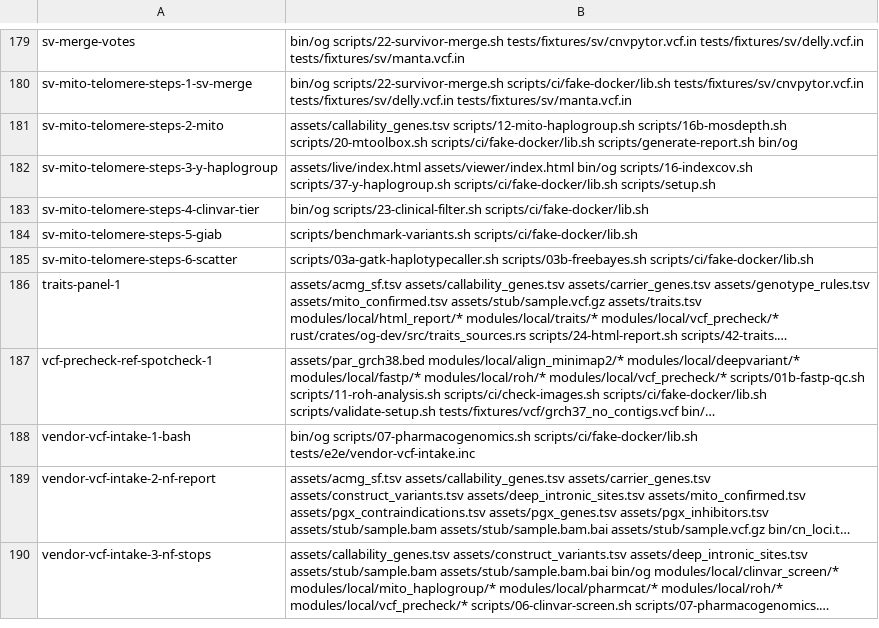
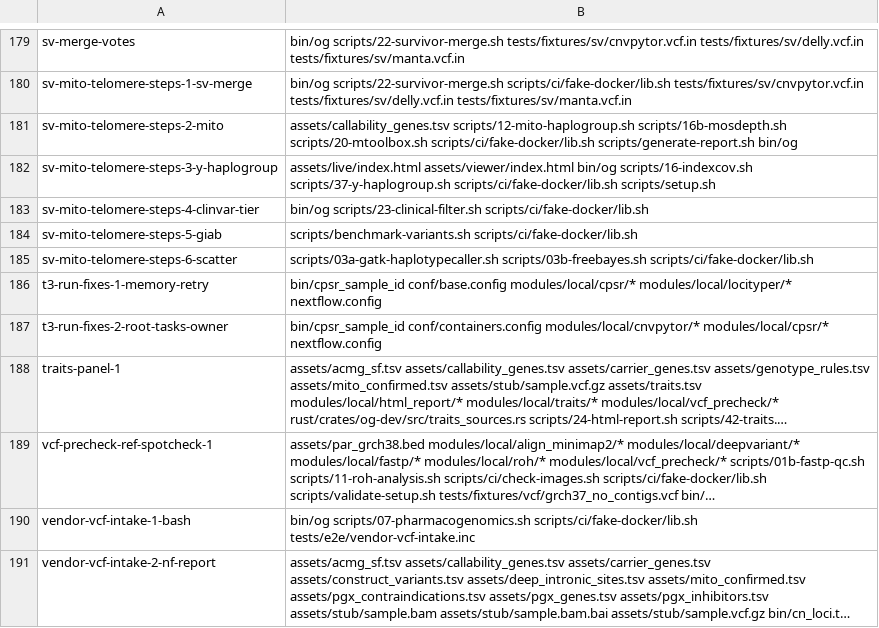
Before and after one commit to GeiserX/OwnGenome, a TSV file: scripts/ci/e2e-case-paths.tsv, drawn as a sheet; only a part is shown, gaps mark what is left out; the shorter side is filled out with more unchanged rows; long unchanged cells end in …; the diff names each change by its address in the sheet, - before the commit and + after, or states it on an @@ line.

Commit message:
fix(pipeline): retry Locityper and CPSR when memory runs out, and see a -w resume in validate-setup
- LOCITYPER: a Locityper killed (exit 137 or 143) on an attempt with a
  retry left now ends the task with that code, so Nextflow retries it with
  twice the memory; the last attempt writes the table as before.
- CPSR asks for 16 GB (pipeline and scripts/17-cpsr.sh); --max_memory
  still caps it.
- run-all.sh passes its work directory (-w, -work-dir, NXF_WORK) to
  validate-setup.sh, which sees a resume there and checks the work disk.
- CPSR and CNVPYTOR give their work files back on any exit: Nextflow's
  docker.fixOwnership does it only after success, and with GNU chown
  --from, which BusyBox chown refuses.

```diff
--- a/scripts/ci/e2e-case-paths.tsv
+++ b/scripts/ci/e2e-case-paths.tsv
+row 186: t3-run-fixes-1-memory-retry | bin/cpsr_sample_id conf/base.config modules/local/cpsr/* modules/local/locityper/* nextflow.config
+row 187: t3-run-fixes-2-root-tasks-owner | bin/cpsr_sample_id conf/containers.config modules/local/cnvpytor/* modules/local/cpsr/* nextflow.config
```
Also changed, not shown: scripts/ci/e2e-case-times.tsv, 18 other files.
